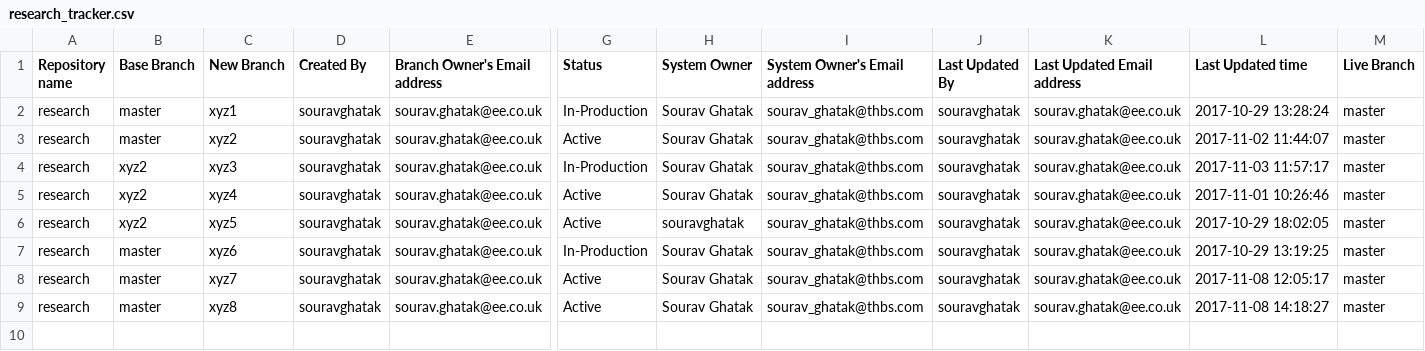
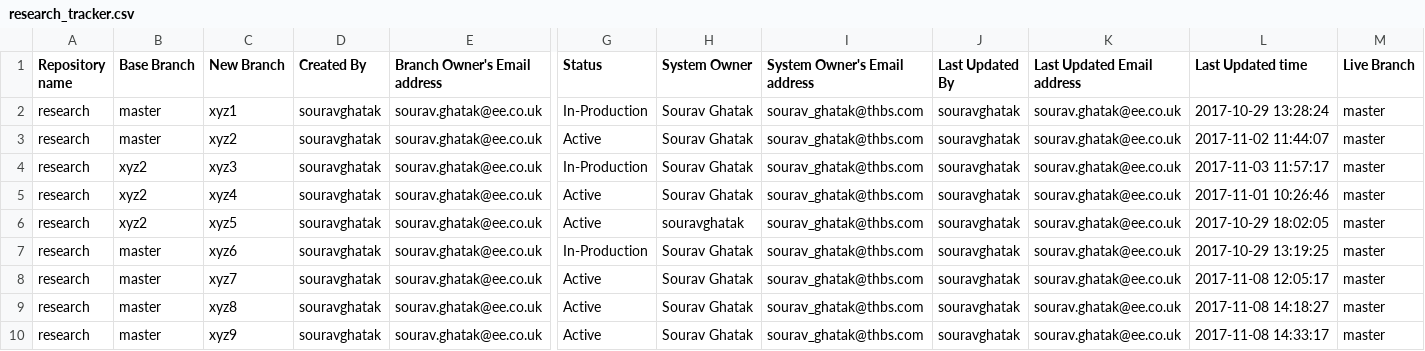
Before and after one commit to souravghatak/research, a CSV file: research_tracker.csv, drawn as a sheet; only a part is shown, gaps mark what is left out; rows hold the shown columns only; the diff names each change by its address in the sheet, - before the commit and + after, or states it on an @@ line.

Commit message:
Created new branch : xyz9

```diff
--- a/research_tracker.csv
+++ b/research_tracker.csv
+row 10: research | master | xyz9 | souravghatak | sourav.ghatak@ee.co.uk | Active | Sourav Ghatak | sourav_ghatak@thbs.com | souravghatak | sourav.ghatak@ee.co.uk | 2017-11-08 14:33:17 | master
```
